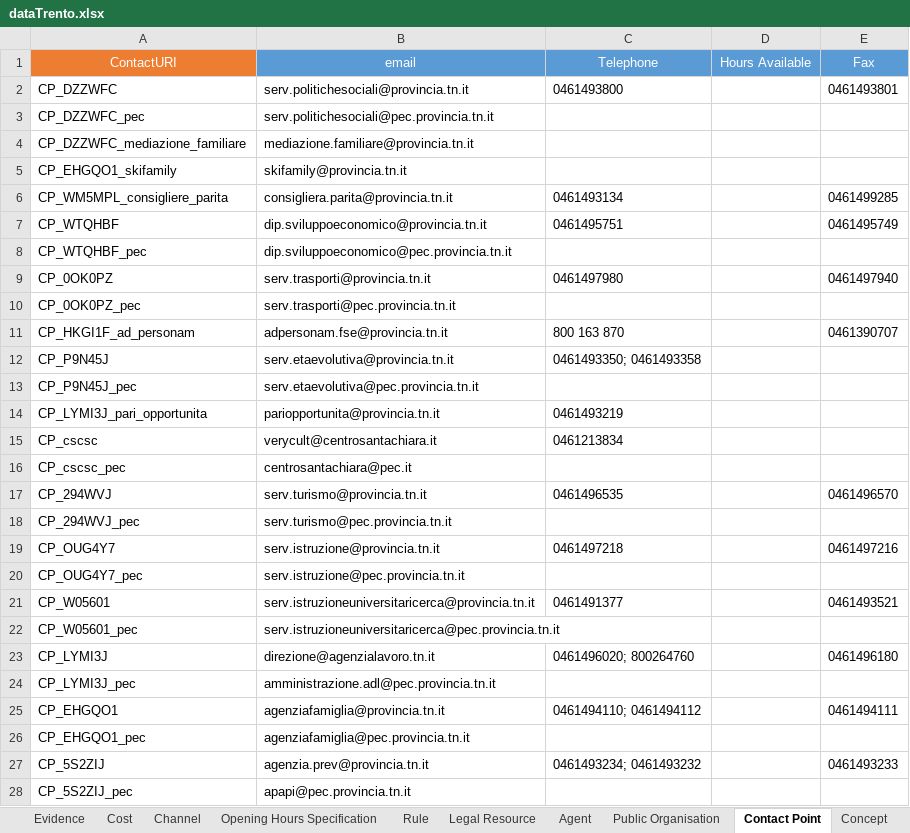
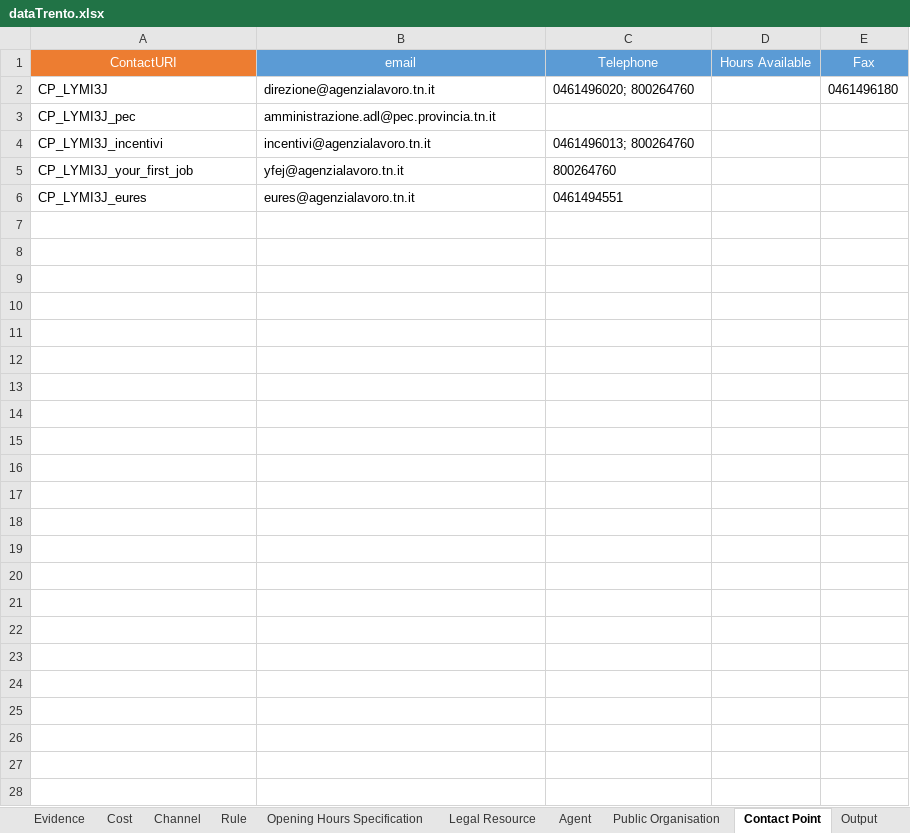
Before and after one commit to SEMICeu/Trento_conversionToRDF, an Excel workbook: source-data/dataTrento/dataTrento.xlsx, sheet Contact Point, drawn as a sheet; values as stored, in another font and other column widths than the file's, no borders; removed rows and columns are numbered as before the commit, all else as after; the diff names each change by its address in the sheet, - before the commit and + after, or states it on an @@ line.

```diff
--- a/source-data/dataTrento/dataTrento.xlsx (sheet Contact Point)
+++ b/source-data/dataTrento/dataTrento.xlsx (sheet Contact Point)
@@ sheet tab order changed: Evidence | Cost | Channel | Rule | Opening Hours Specification | Legal Resource | Agent | Public Organisation | Contact Point | Output @@
-row 2: CP_DZZWFC | serv.politichesociali@provincia.tn.it | 0461493800 |  | 0461493801
-row 3: CP_DZZWFC_pec | serv.politichesociali@pec.provincia.tn.it
-row 4: CP_DZZWFC_mediazione_familiare | mediazione.familiare@provincia.tn.it
-row 5: CP_EHGQO1_skifamily | skifamily@provincia.tn.it
-row 6: CP_WM5MPL_consigliere_parita | consigliera.parita@provincia.tn.it | 0461493134 |  | 0461499285
-row 7: CP_WTQHBF | dip.sviluppoeconomico@provincia.tn.it | 0461495751 |  | 0461495749
-row 8: CP_WTQHBF_pec | dip.sviluppoeconomico@pec.provincia.tn.it
-row 9: CP_0OK0PZ | serv.trasporti@provincia.tn.it | 0461497980 |  | 0461497940
-row 10: CP_0OK0PZ_pec | serv.trasporti@pec.provincia.tn.it
-row 11: CP_HKGI1F_ad_personam | adpersonam.fse@provincia.tn.it | 800 163 870 |  | 0461390707
-row 12: CP_P9N45J | serv.etaevolutiva@provincia.tn.it | 0461493350; 0461493358
-row 13: CP_P9N45J_pec | serv.etaevolutiva@pec.provincia.tn.it
-row 14: CP_LYMI3J_pari_opportunita | pariopportunita@provincia.tn.it | 0461493219
-row 15: CP_cscsc | verycult@centrosantachiara.it | 0461213834
-row 16: CP_cscsc_pec | centrosantachiara@pec.it
-row 17: CP_294WVJ | serv.turismo@provincia.tn.it | 0461496535 |  | 0461496570
-row 18: CP_294WVJ_pec | serv.turismo@pec.provincia.tn.it
-row 19: CP_OUG4Y7 | serv.istruzione@provincia.tn.it | 0461497218 |  | 0461497216
-row 20: CP_OUG4Y7_pec | serv.istruzione@pec.provincia.tn.it
-row 21: CP_W05601 | serv.istruzioneuniversitaricerca@provincia.tn.it | 0461491377 |  | 0461493521
-row 22: CP_W05601_pec | serv.istruzioneuniversitaricerca@pec.provincia.tn.it
-row 25: CP_EHGQO1 | agenziafamiglia@provincia.tn.it | 0461494110; 0461494112 |  | 0461494111
-row 26: CP_EHGQO1_pec | agenziafamiglia@pec.provincia.tn.it
-row 27: CP_5S2ZIJ | agenzia.prev@provincia.tn.it | 0461493234; 0461493232 |  | 0461493233
-row 28: CP_5S2ZIJ_pec | apapi@pec.provincia.tn.it
+row 4: CP_LYMI3J_incentivi | incentivi@agenzialavoro.tn.it | 0461496013; 800264760
+row 5: CP_LYMI3J_your_first_job | yfej@agenzialavoro.tn.it | 800264760
+row 6: CP_LYMI3J_eures | eures@agenzialavoro.tn.it | 0461494551
```
Also changed, not shown: sheet Public Service, sheet PS Dataset, sheet Legal Resource, sheet Evidence, sheet Criterion Requirement, sheet Channel, 3 more sheets, source-data/dataTrento/servizionline.xlsx, 4 other files.
